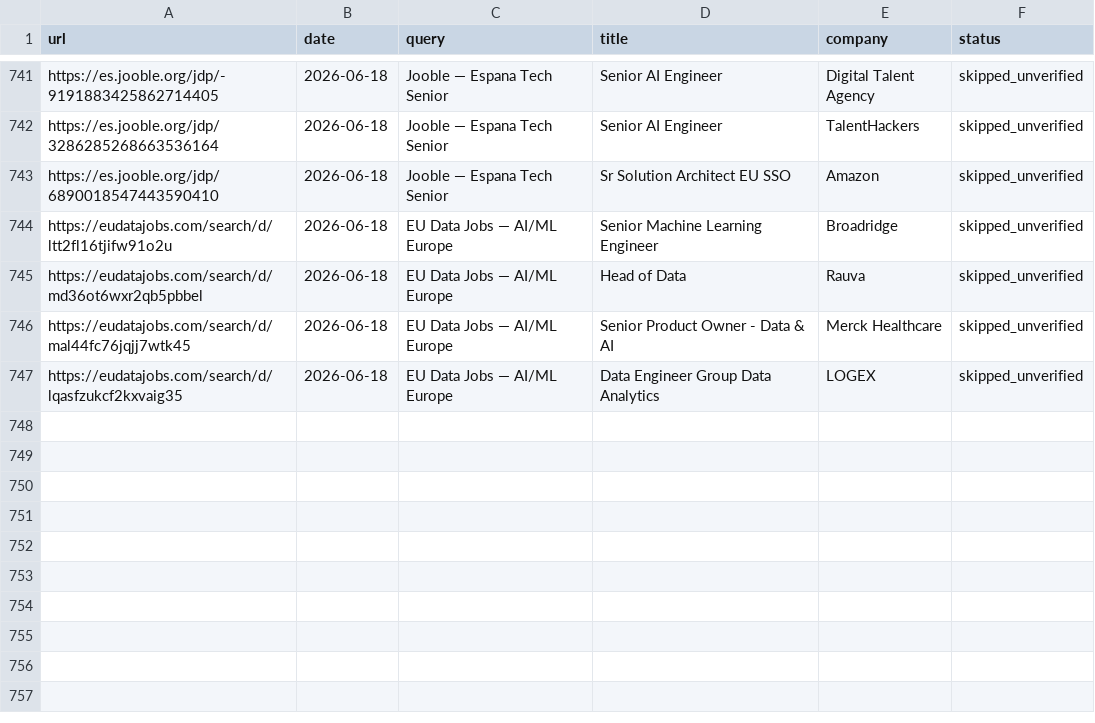
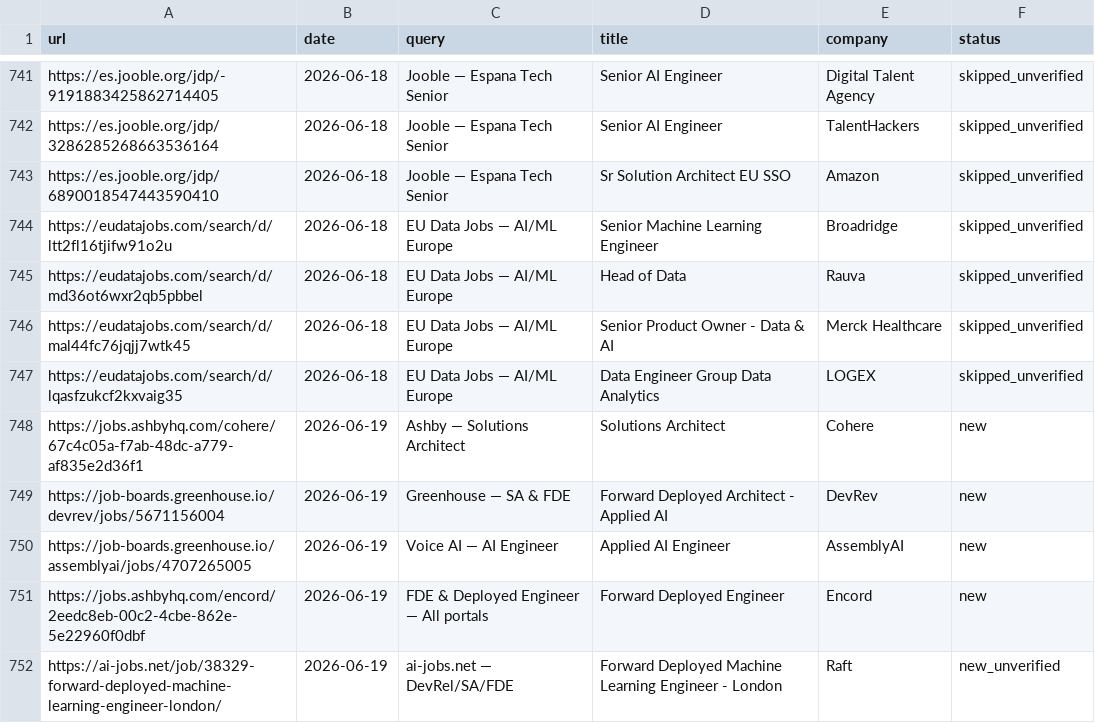
Before and after one commit to pc037/career-ops, a TSV file: data/scan-history.tsv, drawn as a sheet; only a part is shown, gaps mark what is left out.

```diff
--- a/data/scan-history.tsv
+++ b/data/scan-history.tsv
@@ -747 +747,6 @@ https://eudatajobs.com/search/d/mal44fc76jqjj7wtk45	2026-06-18	EU Data Jobs —
 https://eudatajobs.com/search/d/lqasfzukcf2kxvaig35	2026-06-18	EU Data Jobs — AI/ML Europe	Data Engineer Group Data Analytics	LOGEX	skipped_unverified
+https://jobs.ashbyhq.com/cohere/67c4c05a-f7ab-48dc-a779-af835e2d36f1	2026-06-19	Ashby — Solutions Architect	Solutions Architect	Cohere	new
+https://job-boards.greenhouse.io/devrev/jobs/5671156004	2026-06-19	Greenhouse — SA & FDE	Forward Deployed Architect - Applied AI	DevRev	new
+https://job-boards.greenhouse.io/assemblyai/jobs/4707265005	2026-06-19	Voice AI — AI Engineer	Applied AI Engineer	AssemblyAI	new
+https://jobs.ashbyhq.com/encord/2eedc8eb-00c2-4cbe-862e-5e22960f0dbf	2026-06-19	FDE & Deployed Engineer — All portals	Forward Deployed Engineer	Encord	new
+https://ai-jobs.net/job/38329-forward-deployed-machine-learning-engineer-london/	2026-06-19	ai-jobs.net — DevRel/SA/FDE	Forward Deployed Machine Learning Engineer - London	Raft	new_unverified
```
Also changed, not shown: 1 other file.
